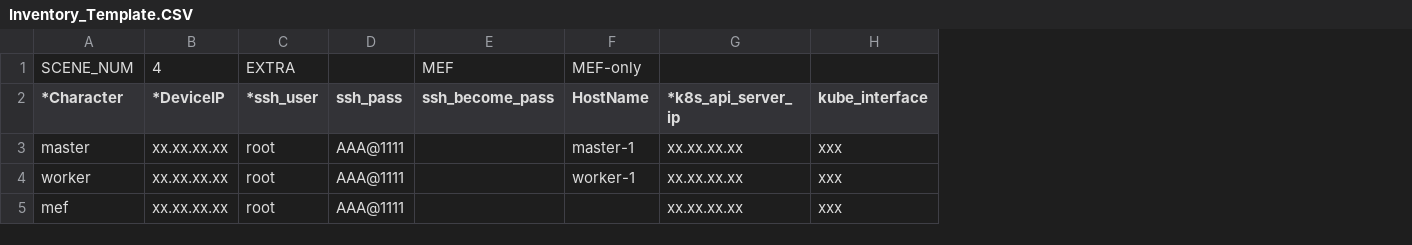
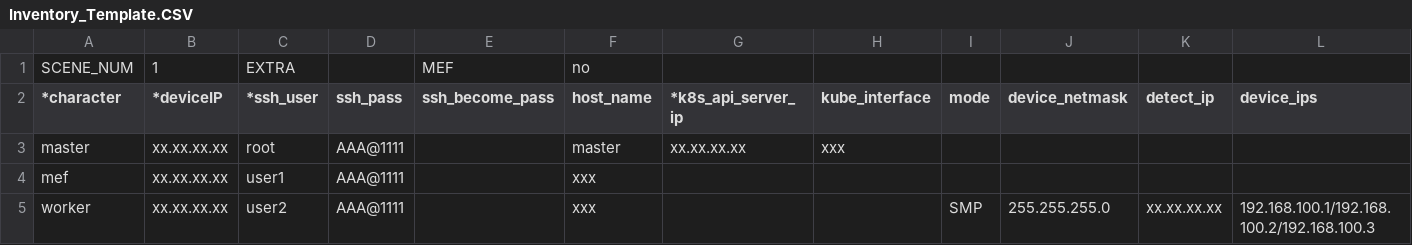
Before and after one commit to Ascend/ascend-deployer, a CSV file: offline-deploy/Inventory_Template.CSV, drawn as a sheet; removed rows and columns are numbered as before the commit, all else as after; the diff names each change by its address in the sheet, - before the commit and + after, or states it on an @@ line.

Commit message:
update offline-deploy/Inventory_Template.CSV.
Signed-off-by: swagglian <1312140415@qq.com>

```diff
--- a/offline-deploy/Inventory_Template.CSV
+++ b/offline-deploy/Inventory_Template.CSV
-column F (HostName), row 1: MEF-only; row 3: master-1
+column F (host_name), row 1: no; rows 3-4: master | xxx
+column I (mode), empty
+column J (device_netmask), empty
+column K (detect_ip), empty
+column L (device_ips), empty
-B1 (*deviceIP): 4
+B1 (*deviceIP): 1
-A2: *Character
+A2: *character
-B2: *DeviceIP
+B2: *deviceIP
-row 4: worker | xx.xx.xx.xx | root | AAA@1111 |  | worker-1 | xx.xx.xx.xx | xxx
-C4 (*ssh_user): root
+C4 (*ssh_user): user1
-G4 (*k8s_api_server_ip): xx.xx.xx.xx
+G4 (*k8s_api_server_ip): (empty)
-H4 (kube_interface): xxx
+H4 (kube_interface): (empty)
+row 5: worker | xx.xx.xx.xx | user2 | AAA@1111 |  | xxx |  |  | SMP | 255.255.255.0 | xx.xx.xx.xx | 192.168.100.1/192.168.100.2/192.168.100.3
```
